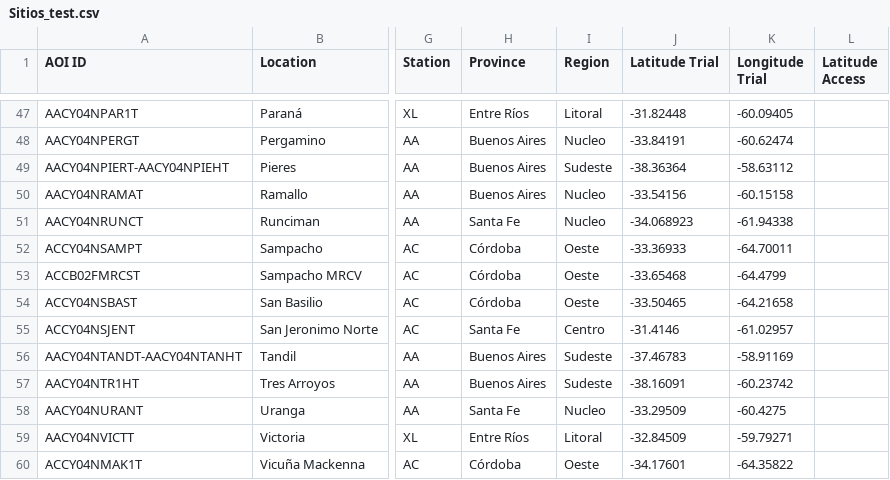
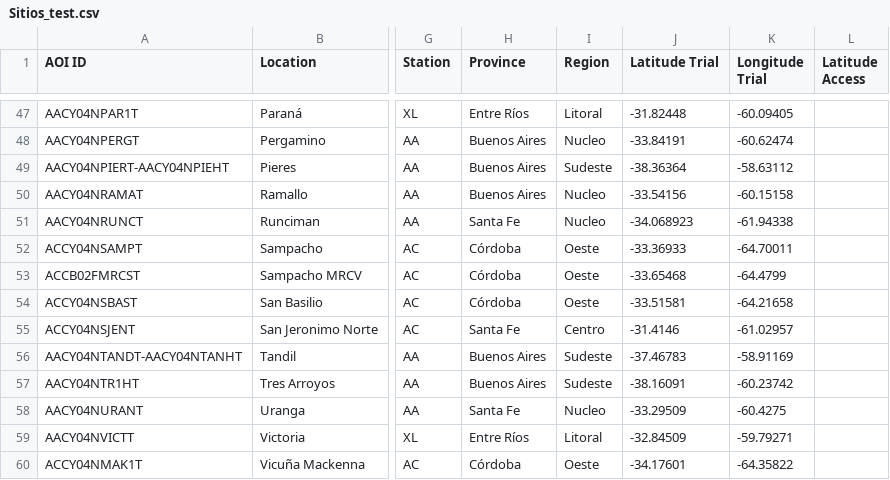
Before and after one commit to LAAR-TESTING-AR/field-trial-master-platform, a CSV file: Sitios_test.csv, drawn as a sheet; only a part is shown, gaps mark what is left out; the diff names each change by its address in the sheet, - before the commit and + after, or states it on an @@ line.

Commit message:
Actualizacion automatica de Sitios.csv desde SharePoint

```diff
--- a/Sitios_test.csv
+++ b/Sitios_test.csv
-J54 (Latitude Trial): -33.50465
+J54 (Latitude Trial): -33.51581
```
